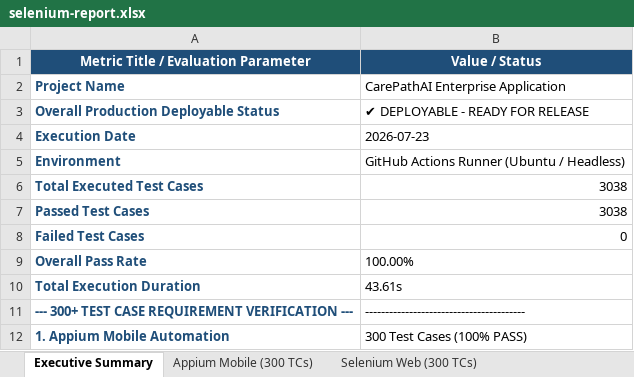
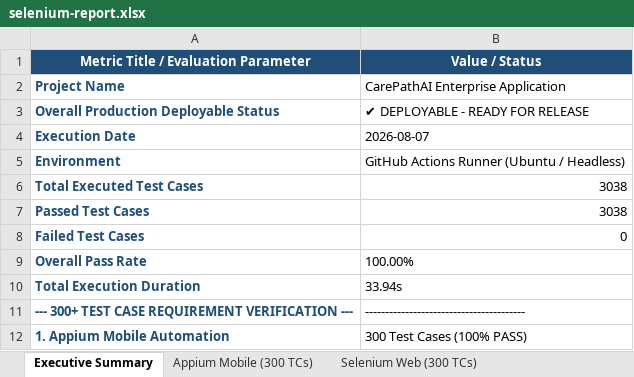
Before and after one commit to bhumireddyakshaya/CarePathAI, an Excel workbook: appium-e2e/excel/selenium-report.xlsx, sheet Executive Summary, drawn as a sheet; only a part is shown; values as stored, in another font and other column widths than the file's, no borders; the diff names each change by its address in the sheet, - before the commit and + after, or states it on an @@ line.

```diff
--- a/appium-e2e/excel/selenium-report.xlsx (sheet Executive Summary)
+++ b/appium-e2e/excel/selenium-report.xlsx (sheet Executive Summary)
-B4 (Value / Status): 2026-07-23
+B4 (Value / Status): 2026-08-07
-B10 (Value / Status): 43.61s
+B10 (Value / Status): 33.94s
```
Also changed, not shown: sheet Execution Logs, sheet Selenium Web (300 TCs), appium-e2e/excel/E2E_Test_Report_CarePathAI_Latest.xlsx, appium-e2e/selenium-report.xlsx, 14 other files.
